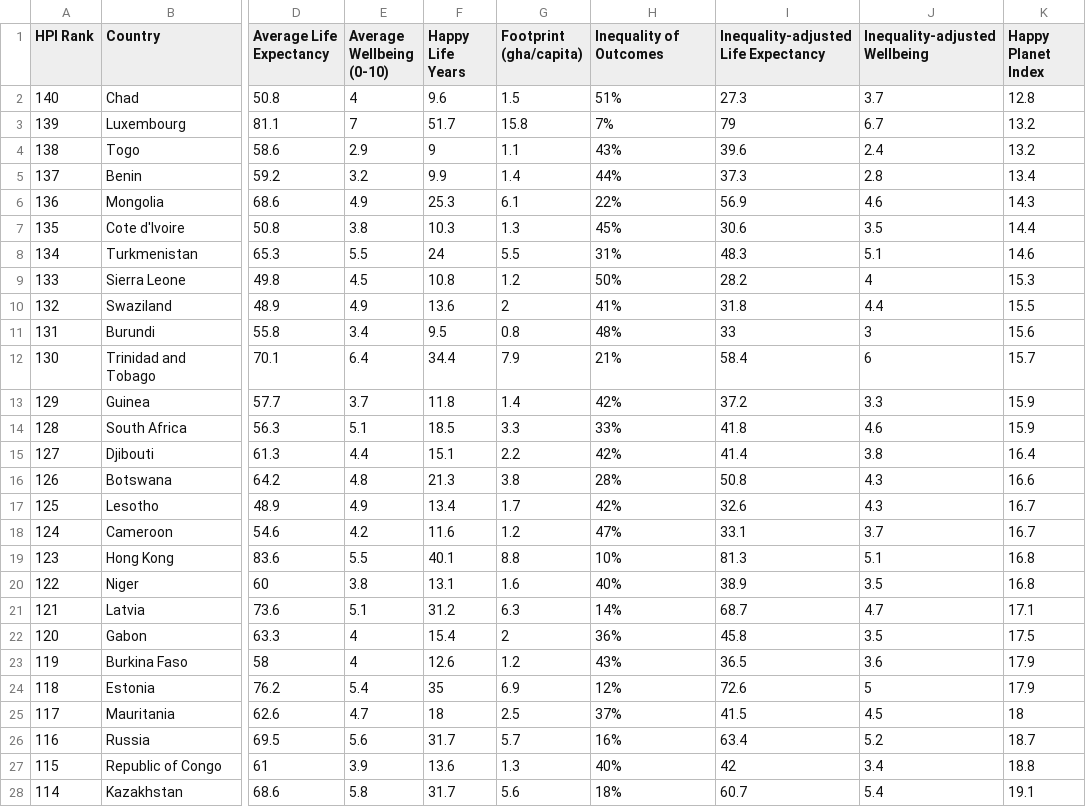
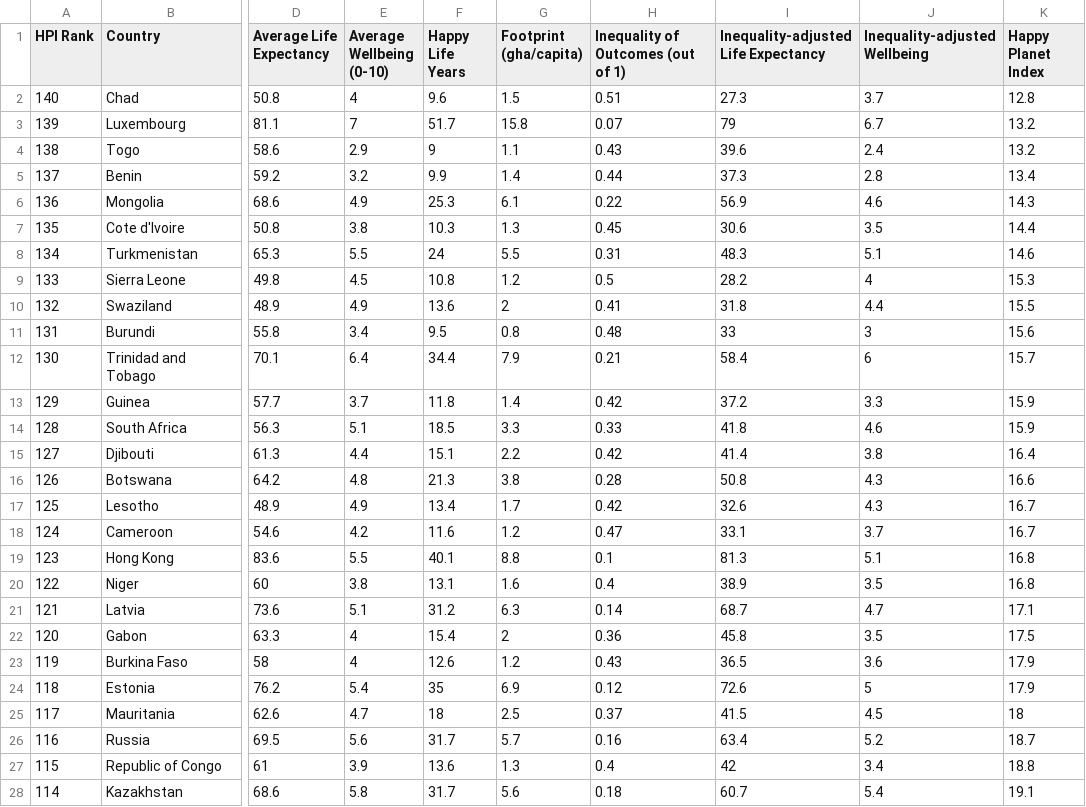
Before and after one commit to justis5/info-201-final-project-sp18, a CSV file: Erica/data/hpi.csv, drawn as a sheet; only a part is shown, gaps mark what is left out; the diff covers the shown part only; the diff names each change by its address in the sheet, - before the commit and + after, or states it on an @@ line.

```diff
--- a/Erica/data/hpi.csv
+++ b/Erica/data/hpi.csv
-H1: Inequality of Outcomes
+H1: Inequality of Outcomes (out of 1)
-H2: 51%
+H2: 0.51
-H3: 7%
+H3: 0.07
-H4: 43%
+H4: 0.43
-H5: 44%
+H5: 0.44
-H6: 22%
+H6: 0.22
-H7: 45%
+H7: 0.45
-H8: 31%
+H8: 0.31
-H9: 50%
+H9: 0.5
-H10: 41%
+H10: 0.41
-H11: 48%
+H11: 0.48
-H12: 21%
+H12: 0.21
-H13: 42%
+H13: 0.42
-H14: 33%
+H14: 0.33
-H15: 42%
+H15: 0.42
-H16: 28%
+H16: 0.28
-H17: 42%
+H17: 0.42
-H18: 47%
+H18: 0.47
-H19: 10%
+H19: 0.1
-H20: 40%
+H20: 0.4
-H21: 14%
+H21: 0.14
-H22: 36%
+H22: 0.36
-H23: 43%
+H23: 0.43
-H24: 12%
+H24: 0.12
-H25: 37%
+H25: 0.37
-H26: 16%
+H26: 0.16
-H27: 40%
+H27: 0.4
-H28: 18%
+H28: 0.18
```
Also changed, not shown: 113 edited cells elsewhere in this file, Erica/data/region_hpi.csv, 5 other files.
